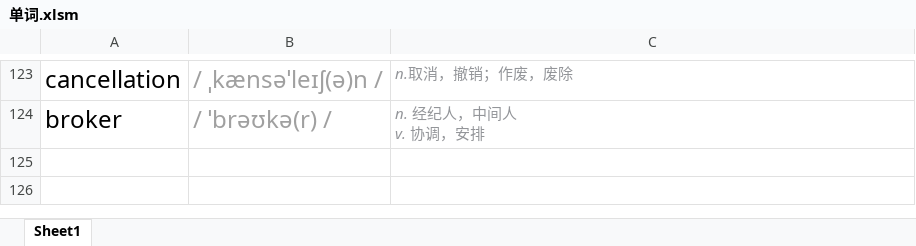
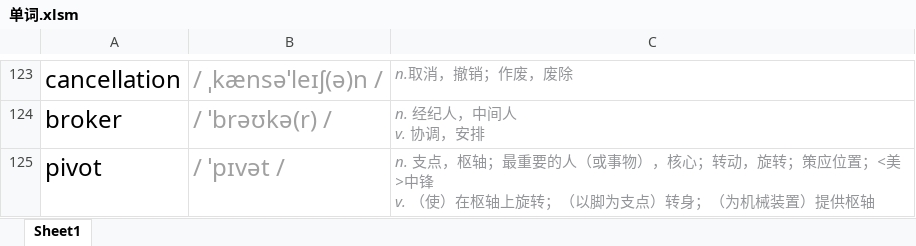
Before and after one commit to CorruptBytes/note, an Excel workbook: 单词.xlsm, sheet Sheet1, drawn as a sheet; only a part is shown, gaps mark what is left out; values as stored, in another font and other column widths than the file's, no borders; conditional formats not drawn; ↵ is a line break in a cell; the diff names each change by its address in the sheet, - before the commit and + after, or states it on an @@ line.

```diff
--- a/单词.xlsm (sheet Sheet1)
+++ b/单词.xlsm (sheet Sheet1)
+row 125: pivot | / ˈpɪvət / | n. 支点，枢轴；最重要的人（或事物），核心；转动，旋转；策应位置；<美>中锋 ↵ v. （使）在枢轴上旋转；（以脚为支点）转身；（为机械装置）提供枢轴
```
Also changed, not shown: 6 other files.
